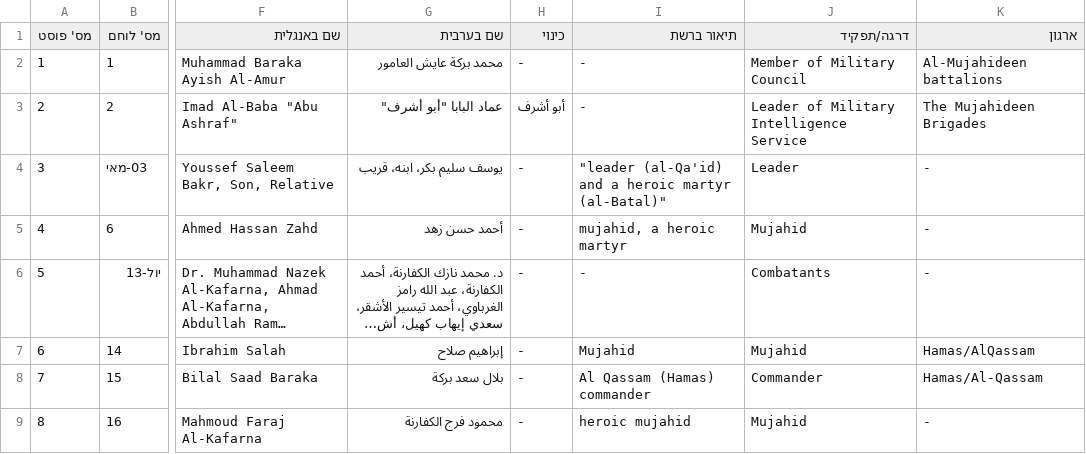
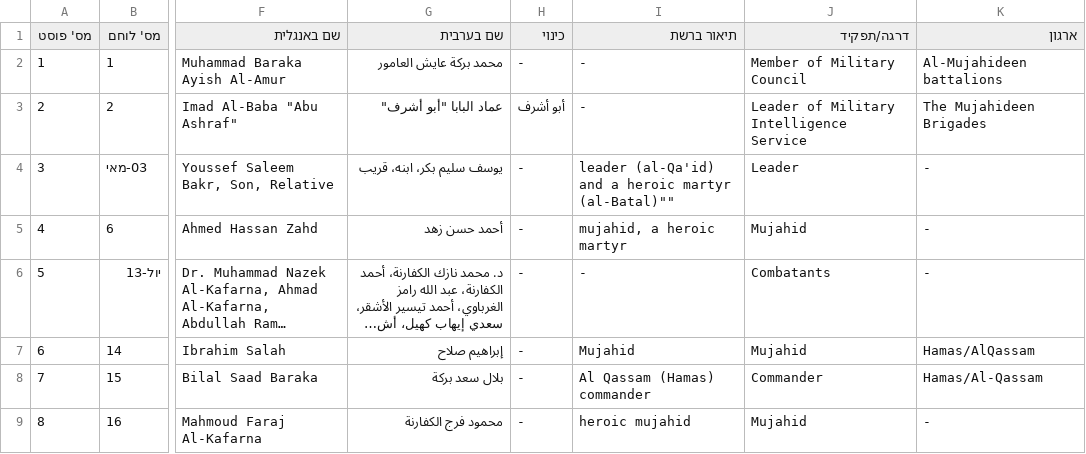
Before and after one commit to zviadler/Iron-Swords-War-Data, a CSV file: data.csv, drawn as a sheet; only a part is shown, gaps mark what is left out; long unchanged cells end in …; the diff names each change by its address in the sheet, - before the commit and + after, or states it on an @@ line.

Commit message:
Update data.csv

```diff
--- a/data.csv
+++ b/data.csv
-I4 (תיאור ברשת): "leader (al-Qa'id) and a heroic martyr (al-Batal)"
+I4 (תיאור ברשת): leader (al-Qa'id) and a heroic martyr (al-Batal)""
```
